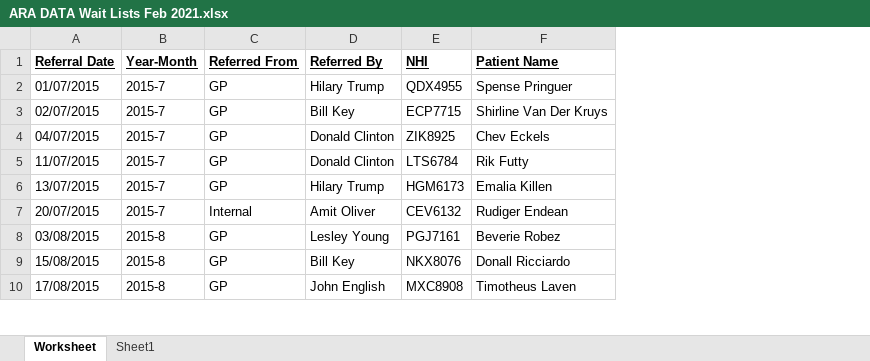
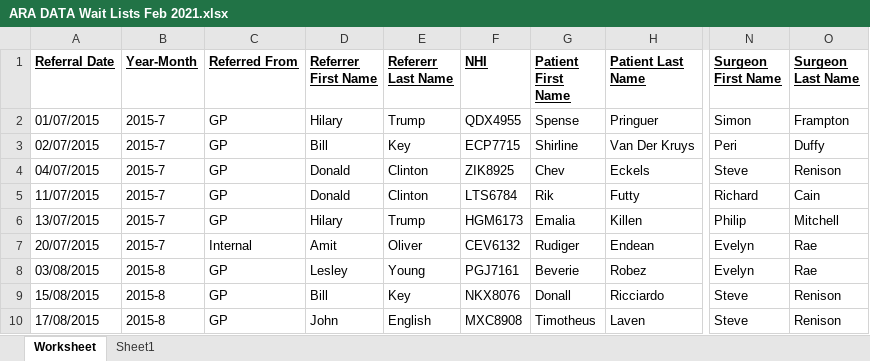
Before and after one commit to J-RAG/Hospital-Appointment-Database, an Excel workbook: ARA DATA Wait Lists Feb 2021.xlsx, sheet Worksheet, drawn as a sheet; only a part is shown, gaps mark what is left out; values as stored, in another font and other column widths than the file's, no borders; removed rows and columns are numbered as before the commit, all else as after; the diff names each change by its address in the sheet, - before the commit and + after, or states it on an @@ line.

Commit message:
Text to Column Names
Split First name and Surnames of Patient, Referrer and Surgeon

```diff
--- a/ARA DATA Wait Lists Feb 2021.xlsx (sheet Worksheet)
+++ b/ARA DATA Wait Lists Feb 2021.xlsx (sheet Worksheet)
-column D (Referred By), rows 2-10: Hilary Trump | Bill Key | Donald Clinton | Donald Clinton | Hilary Trump | Amit Oliver | Lesley Young | Bill Key | John English
+column D (Referrer First Name), rows 2-10: Hilary | Bill | Donald | Donald | Hilary | Amit | Lesley | Bill | John
+column E (Refererr Last Name), rows 2-10: Trump | Key | Clinton | Clinton | Trump | Oliver | Young | Key | English
-column F (Patient Name), rows 2-10: Spense Pringuer | Shirline Van Der Kruys | Chev Eckels | Rik Futty | Emalia Killen | Rudiger Endean | Beverie Robez | Donall Ricciardo | Timotheus Laven
+column G (Patient First Name), rows 2-10: Spense | Shirline | Chev | Rik | Emalia | Rudiger | Beverie | Donall | Timotheus
+column H (Patient Last Name), rows 2-10: Pringuer | Van Der Kruys | Eckels | Futty | Killen | Endean | Robez | Ricciardo | Laven
+column N (Surgeon First Name), rows 2-10: Simon | Peri | Steve | Richard | Philip | Evelyn | Evelyn | Steve | Steve
+column O (Surgeon Last Name), rows 2-10: Frampton | Duffy | Renison | Cain | Mitchell | Rae | Rae | Renison | Renison
```
